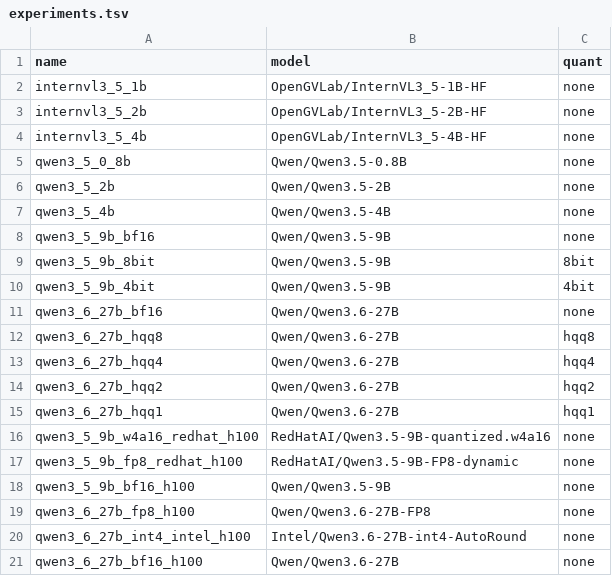
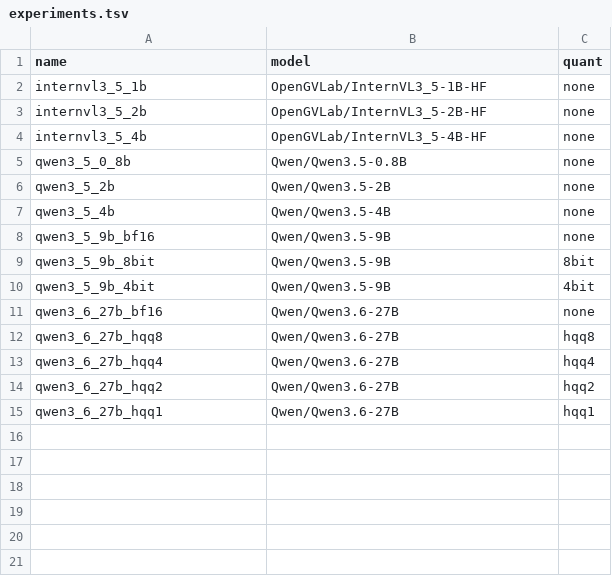
Before and after one commit to MuhatasimIntisar/SLM-VIdeo-Metadata-Generation, a TSV file: experiments.tsv, drawn as a sheet; the diff names each change by its address in the sheet, - before the commit and + after, or states it on an @@ line.

```diff
--- a/experiments.tsv
+++ b/experiments.tsv
-row 16: qwen3_5_9b_w4a16_redhat_h100 | RedHatAI/Qwen3.5-9B-quantized.w4a16 | none
-row 17: qwen3_5_9b_fp8_redhat_h100 | RedHatAI/Qwen3.5-9B-FP8-dynamic | none
-row 18: qwen3_5_9b_bf16_h100 | Qwen/Qwen3.5-9B | none
-row 19: qwen3_6_27b_fp8_h100 | Qwen/Qwen3.6-27B-FP8 | none
-row 20: qwen3_6_27b_int4_intel_h100 | Intel/Qwen3.6-27B-int4-AutoRound | none
-row 21: qwen3_6_27b_bf16_h100 | Qwen/Qwen3.6-27B | none
```
Also changed, not shown: 1 other file.
